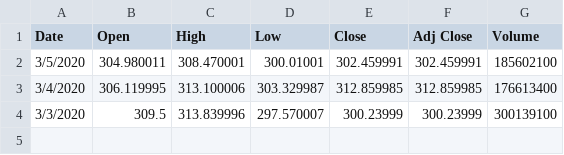
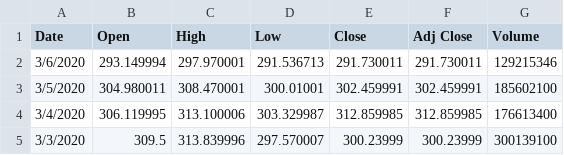
Before and after one commit to mihir478/ms4267_git_hw, a CSV file: spy.csv, drawn as a sheet; the diff names each change by its address in the sheet, - before the commit and + after, or states it on an @@ line.

Commit message:
add data for 3/6/2020

```diff
--- a/spy.csv
+++ b/spy.csv
+row 2: 3/6/2020 | 293.149994 | 297.970001 | 291.536713 | 291.730011 | 291.730011 | 129215346
```
